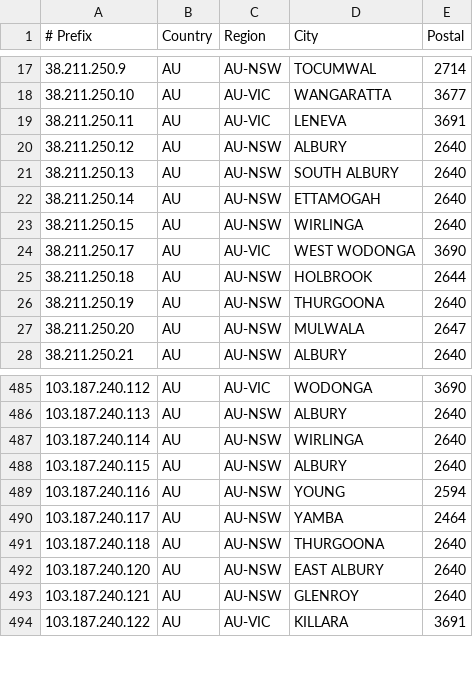
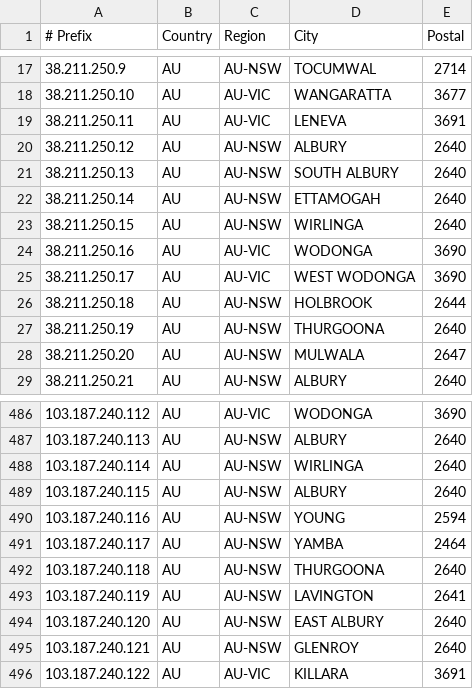
Before and after one commit to LightningIP/geofeed, a CSV file: geofeed.csv, drawn as a sheet; only a part is shown, gaps mark what is left out; the diff names each change by its address in the sheet, - before the commit and + after, or states it on an @@ line.

Commit message:
IP Address Updates

```diff
--- a/geofeed.csv
+++ b/geofeed.csv
+row 24: 38.211.250.16 | AU | AU-VIC | WODONGA | 3690
+row 493: 103.187.240.119 | AU | AU-NSW | LAVINGTON | 2641
```
